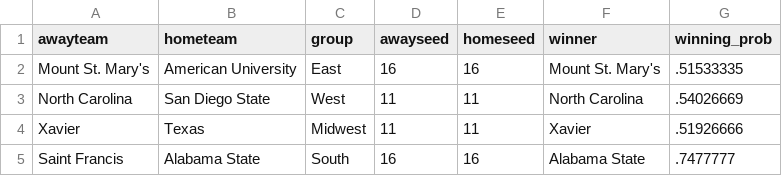
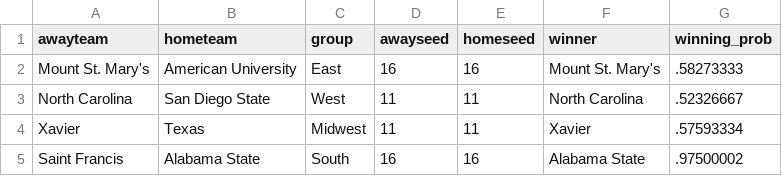
Before and after one commit to jameskemper/jkemper, a CSV file: wreckem_model/Bracket_2025/round0.csv, drawn as a sheet.

```diff
--- a/wreckem_model/Bracket_2025/round0.csv
+++ b/wreckem_model/Bracket_2025/round0.csv
@@ -1,5 +1,5 @@
 awayteam,hometeam,group,awayseed,homeseed,winner,winning_prob
-Mount St. Mary's,American University,East,16,16,Mount St. Mary's,.51533335
-North Carolina,San Diego State,West,11,11,North Carolina,.54026669
-Xavier,Texas,Midwest,11,11,Xavier,.51926666
-Saint Francis,Alabama State,South,16,16,Alabama State,.7477777
+Mount St. Mary's,American University,East,16,16,Mount St. Mary's,.58273333
+North Carolina,San Diego State,West,11,11,North Carolina,.52326667
+Xavier,Texas,Midwest,11,11,Xavier,.57593334
+Saint Francis,Alabama State,South,16,16,Alabama State,.97500002
```
Also changed, not shown: 5 other files.
